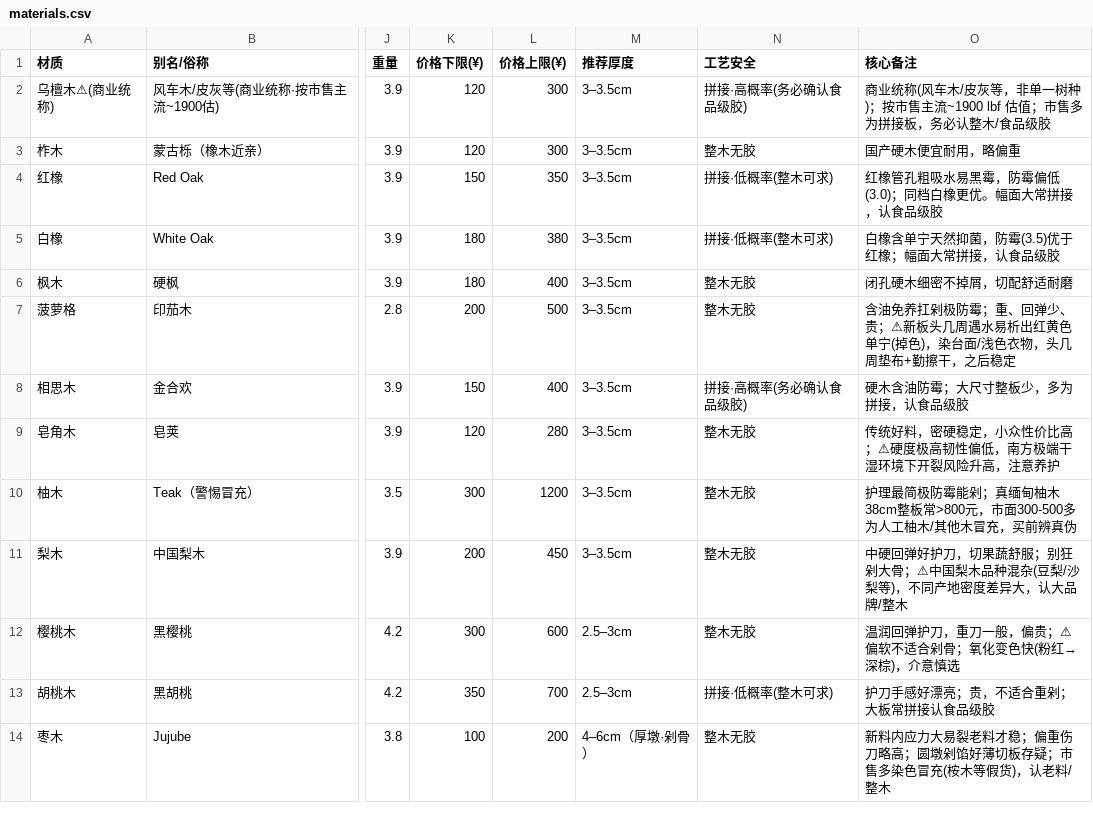
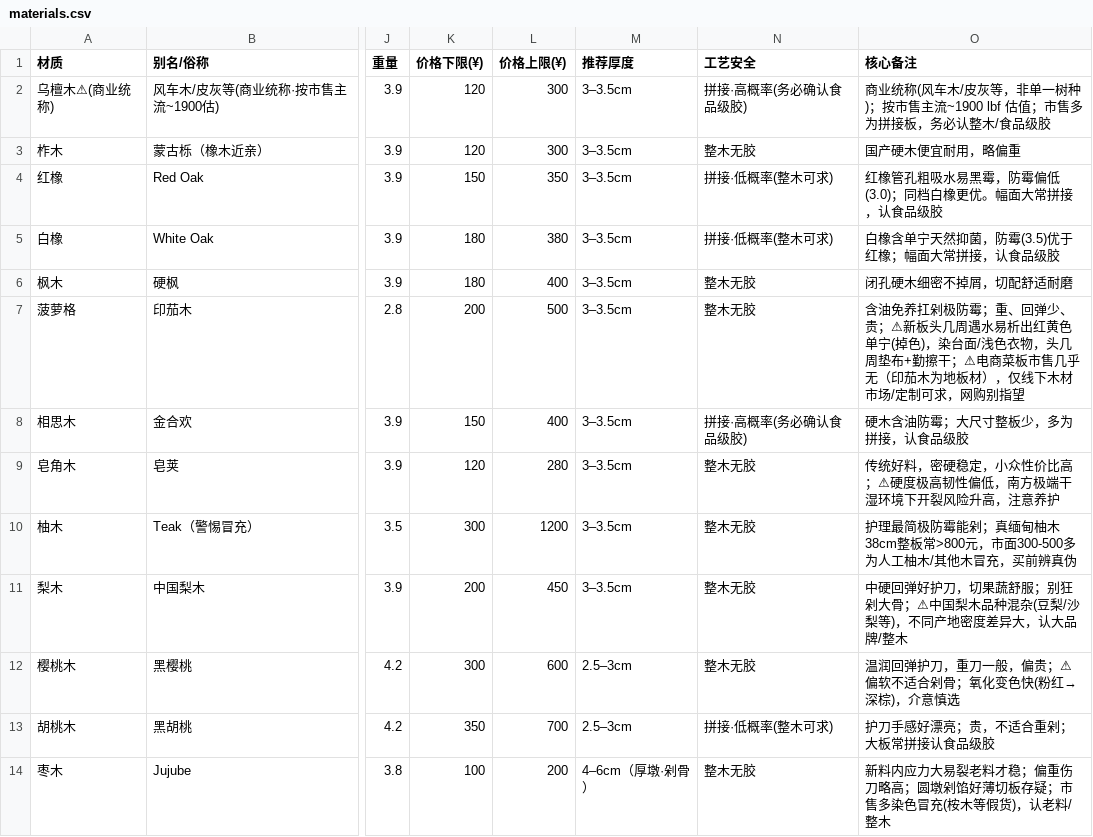
Before and after one commit to atmark-1/wood-cutting-board-advisor, a CSV file: references/materials.csv, drawn as a sheet; only a part is shown, gaps mark what is left out; the diff names each change by its address in the sheet, - before the commit and + after, or states it on an @@ line.

Commit message:
fix(v2.3.2): 菠萝格标注'菜板电商市售几乎无'(印茄木为地板材)——材质最优但网购不可得，推荐前必须走规则9可得性降级；保留掉色备注

```diff
--- a/references/materials.csv
+++ b/references/materials.csv
-O7 (核心备注): …+勤擦干，之后稳定
+O7 (核心备注): …+勤擦干；⚠电商菜板市售几乎无（印茄木为地板材），仅线下木材市场/定制可求，网购别指望
```
Also changed, not shown: 1 other file.
